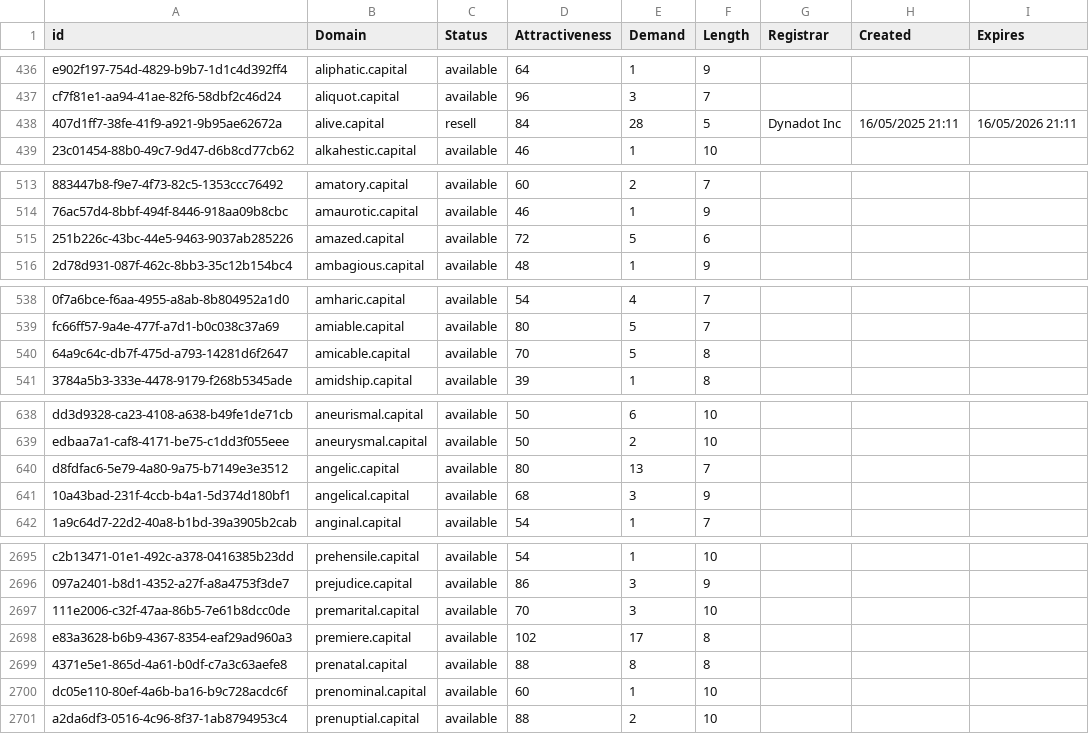
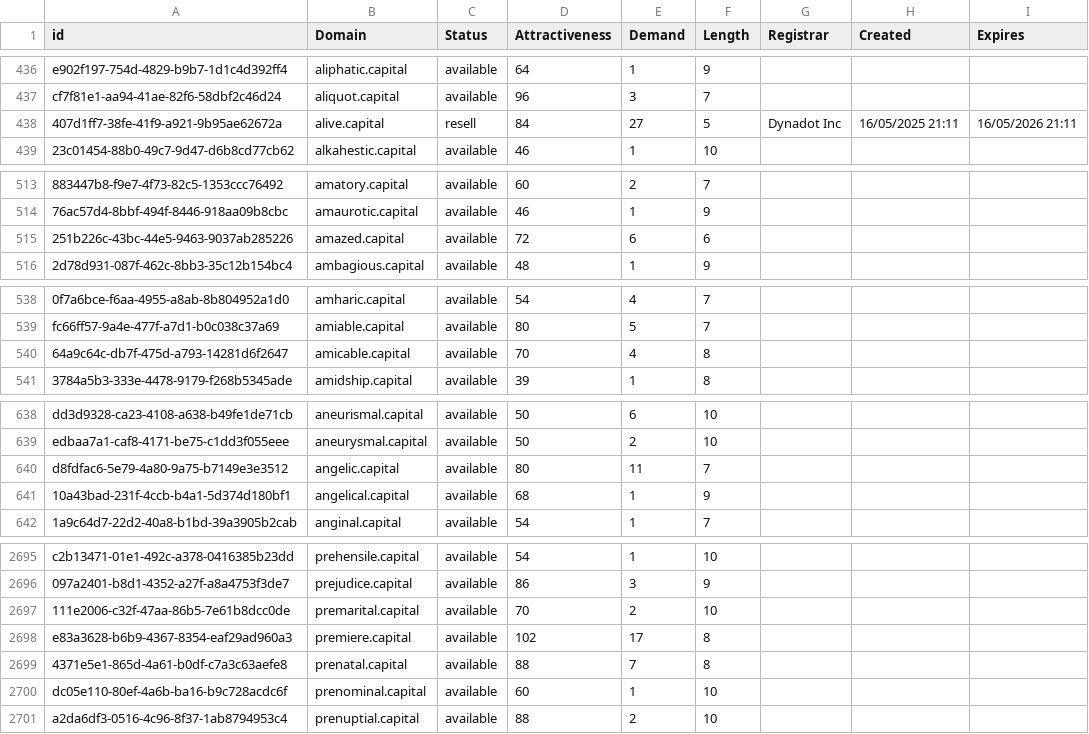
Before and after one commit to UniqueDomains/capital-oneword-domains, a CSV file: capital.csv, drawn as a sheet; only a part is shown, gaps mark what is left out; the diff covers the shown part only; the diff names each change by its address in the sheet, - before the commit and + after, or states it on an @@ line.

Commit message:
Domains update

```diff
--- a/capital.csv
+++ b/capital.csv
-E438 (Demand): 28
+E438 (Demand): 27
-E515 (Demand): 5
+E515 (Demand): 6
-E540 (Demand): 5
+E540 (Demand): 4
-E640 (Demand): 13
+E640 (Demand): 11
-E641 (Demand): 3
+E641 (Demand): 1
-E2697 (Demand): 3
+E2697 (Demand): 2
-E2699 (Demand): 8
+E2699 (Demand): 7
```
Also changed, not shown: 12 edited cells elsewhere in this file, 2 other files.
